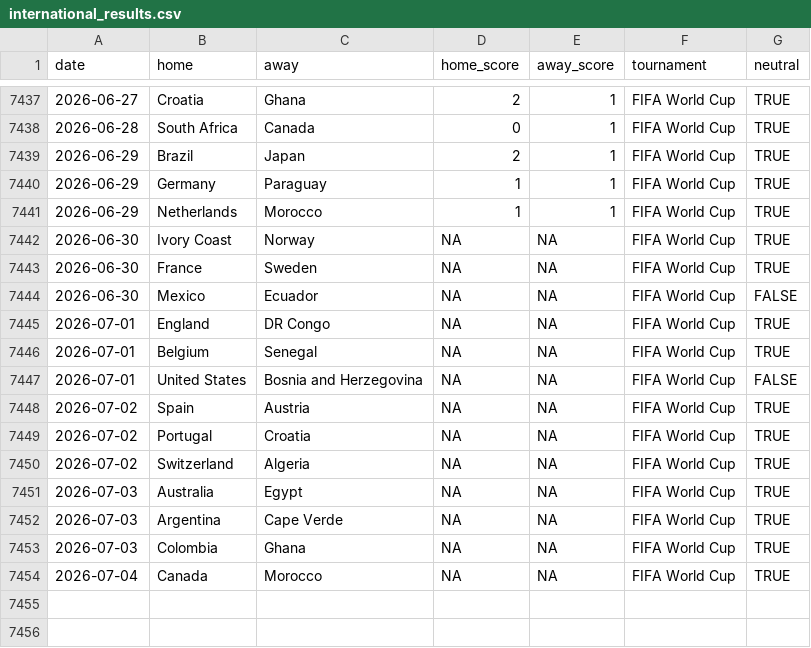
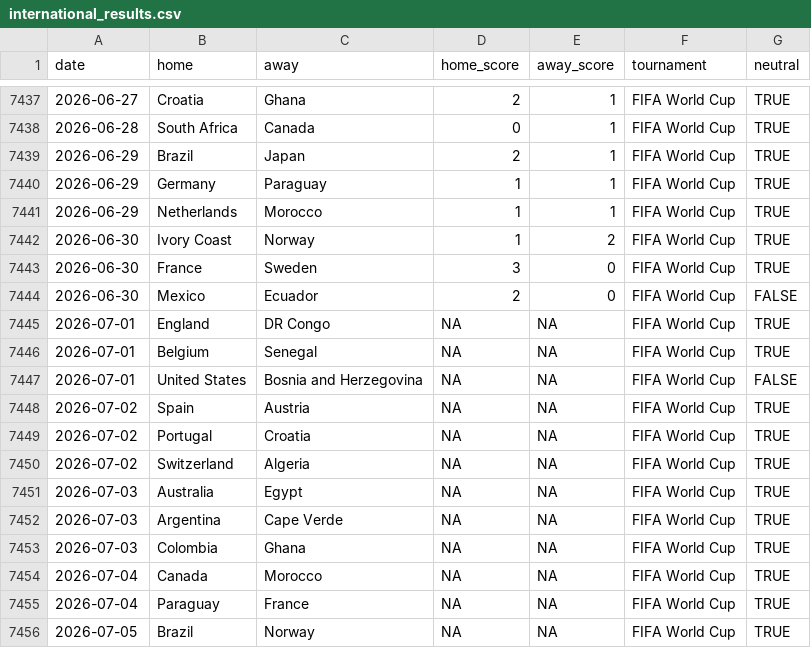
Before and after one commit to fedeQza/predictor-mundial-2026, a CSV file: data/international_results.csv, drawn as a sheet; only a part is shown, gaps mark what is left out.

```diff
--- a/data/international_results.csv
+++ b/data/international_results.csv
@@ -7441,5 +7441,5 @@ date,home,away,home_score,away_score,tournament,neutral
 2026-06-29,Netherlands,Morocco,1,1,FIFA World Cup,TRUE
-2026-06-30,Ivory Coast,Norway,NA,NA,FIFA World Cup,TRUE
-2026-06-30,France,Sweden,NA,NA,FIFA World Cup,TRUE
-2026-06-30,Mexico,Ecuador,NA,NA,FIFA World Cup,FALSE
+2026-06-30,Ivory Coast,Norway,1,2,FIFA World Cup,TRUE
+2026-06-30,France,Sweden,3,0,FIFA World Cup,TRUE
+2026-06-30,Mexico,Ecuador,2,0,FIFA World Cup,FALSE
 2026-07-01,England,DR Congo,NA,NA,FIFA World Cup,TRUE
@@ -7454 +7454,3 @@ date,home,away,home_score,away_score,tournament,neutral
 2026-07-04,Canada,Morocco,NA,NA,FIFA World Cup,TRUE
+2026-07-04,Paraguay,France,NA,NA,FIFA World Cup,TRUE
+2026-07-05,Brazil,Norway,NA,NA,FIFA World Cup,TRUE
```
Also changed, not shown: docs/data/international_results.csv, 4 other files.
